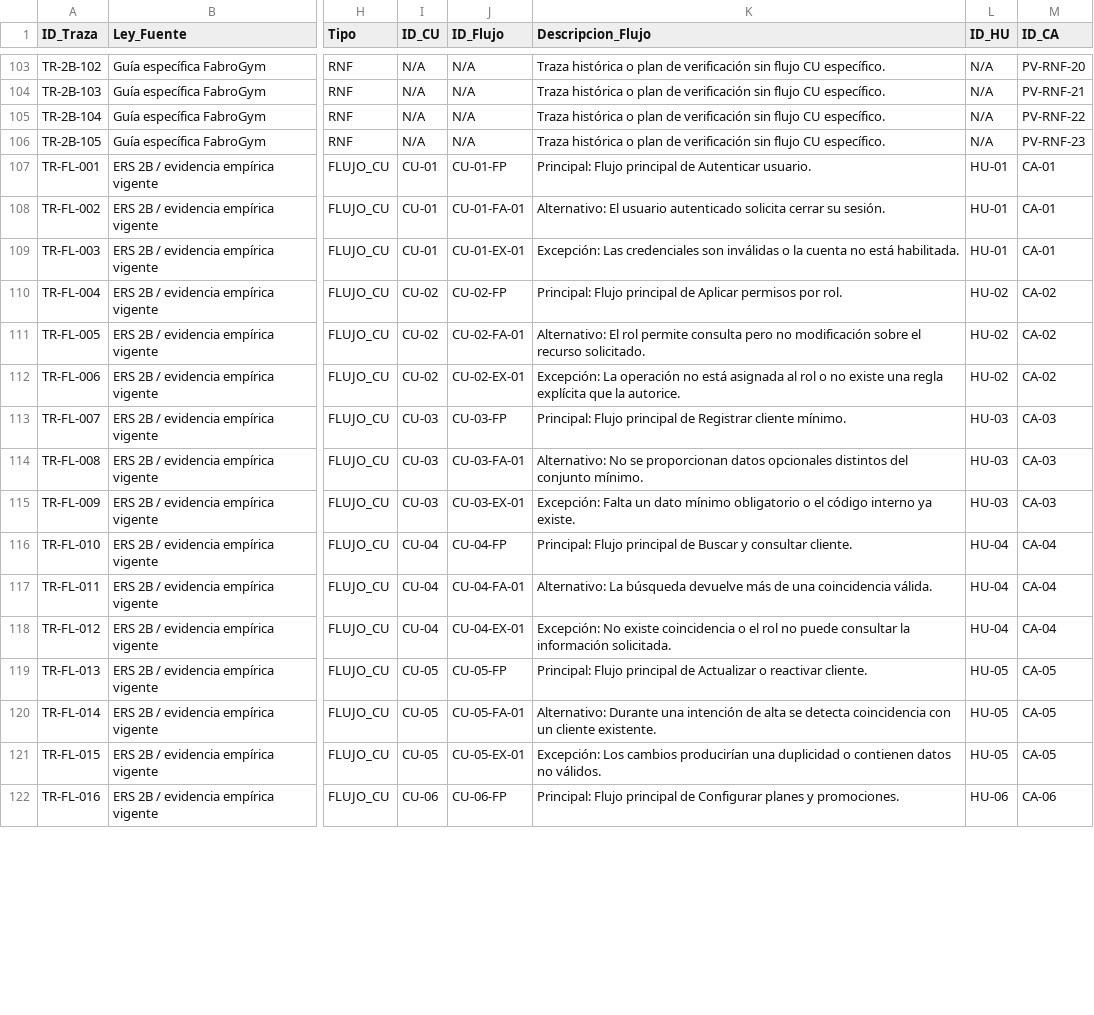
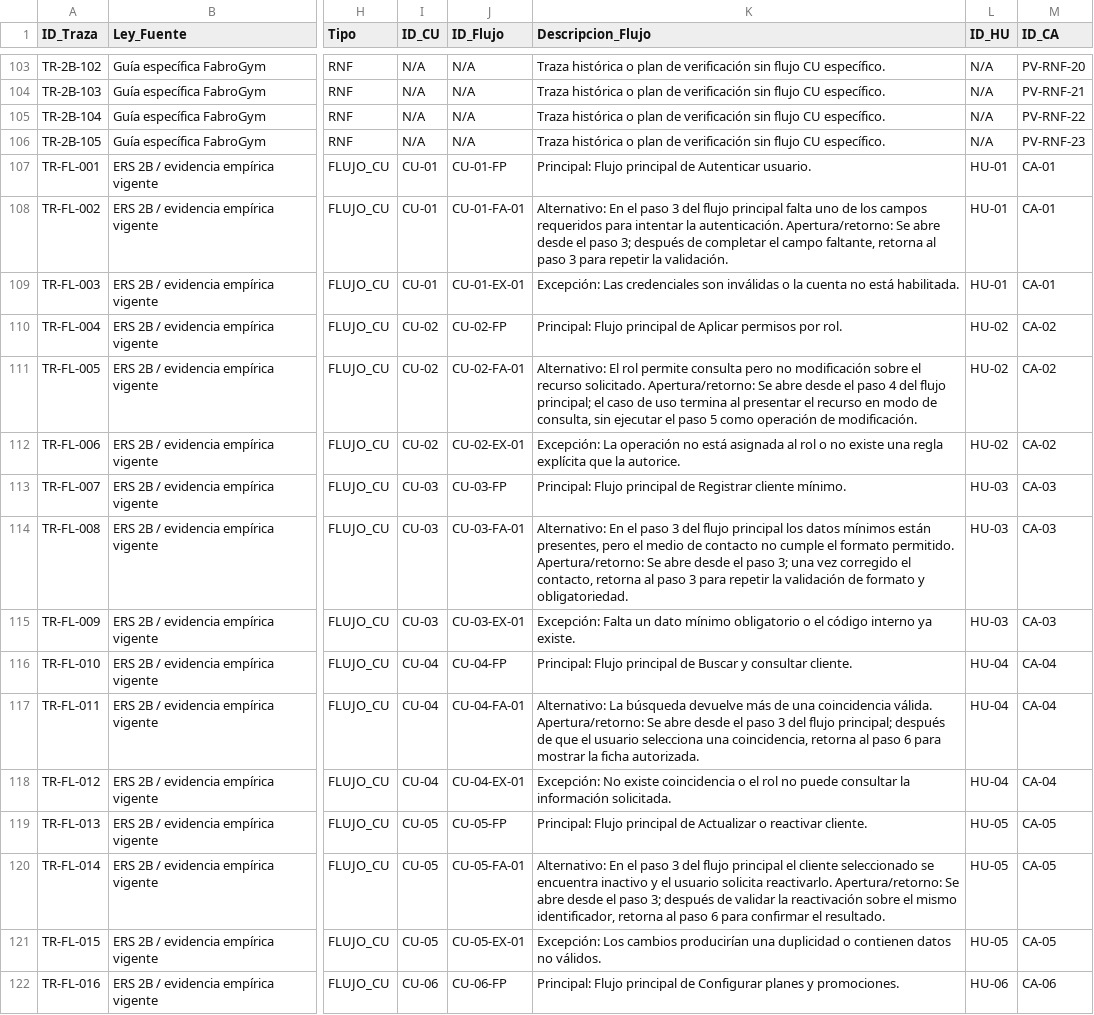
Before and after one commit to gleiston-guerrero/FabroGym_ISR401, a CSV file: 04_Trazabilidad/matriz_trazabilidad.csv, drawn as a sheet; only a part is shown, gaps mark what is left out; the diff covers the shown part only; the diff names each change by its address in the sheet, - before the commit and + after, or states it on an @@ line.

Commit message:
sincronizar flujos alternativos corregidos con la matriz
Actualiza las 19 trazas correspondientes a los flujos FA-01 para mantener consistencia entre la especificación textual de los casos de uso y la matriz de trazabilidad, conservando la correspondencia de los 57 flujos CU documentados.

```diff
--- a/04_Trazabilidad/matriz_trazabilidad.csv
+++ b/04_Trazabilidad/matriz_trazabilidad.csv
-K108 (Descripcion_Flujo): Alternativo: El usuario autenticado solicita cerrar su sesión.
+K108 (Descripcion_Flujo): Alternativo: En el paso 3 del flujo principal falta uno de los campos requeridos para intentar la autenticación. Apertura/retorno: Se abre desde el paso 3; después de completar el campo faltante, retorna al paso 3 para repetir la validación.
-K111 (Descripcion_Flujo): …recurso solicitado.
+K111 (Descripcion_Flujo): …recurso solicitado. Apertura/retorno: Se abre desde el paso 4 del flujo principal; el caso de uso termina al presentar el recurso en modo de consulta, sin ejecutar el paso 5 como operación de modificación.
-K114 (Descripcion_Flujo): Alternativo: No se proporcionan datos opcionales distintos del conjunto mínimo.
+K114 (Descripcion_Flujo): Alternativo: En el paso 3 del flujo principal los datos mínimos están presentes, pero el medio de contacto no cumple el formato permitido. Apertura/retorno: Se abre desde el paso 3; una vez corregido el contacto, retorna al paso 3 para repetir la validación de formato y obligatoriedad.
-K117 (Descripcion_Flujo): …coincidencia válida.
+K117 (Descripcion_Flujo): …coincidencia válida. Apertura/retorno: Se abre desde el paso 3 del flujo principal; después de que el usuario selecciona una coincidencia, retorna al paso 6 para mostrar la ficha autorizada.
-K120 (Descripcion_Flujo): Alternativo: Durante una intención de alta se detecta coincidencia con un cliente existente.
+K120 (Descripcion_Flujo): Alternativo: En el paso 3 del flujo principal el cliente seleccionado se encuentra inactivo y el usuario solicita reactivarlo. Apertura/retorno: Se abre desde el paso 3; después de validar la reactivación sobre el mismo identificador, retorna al paso 6 para confirmar el resultado.
```
Also changed, not shown: 14 edited cells elsewhere in this file.
